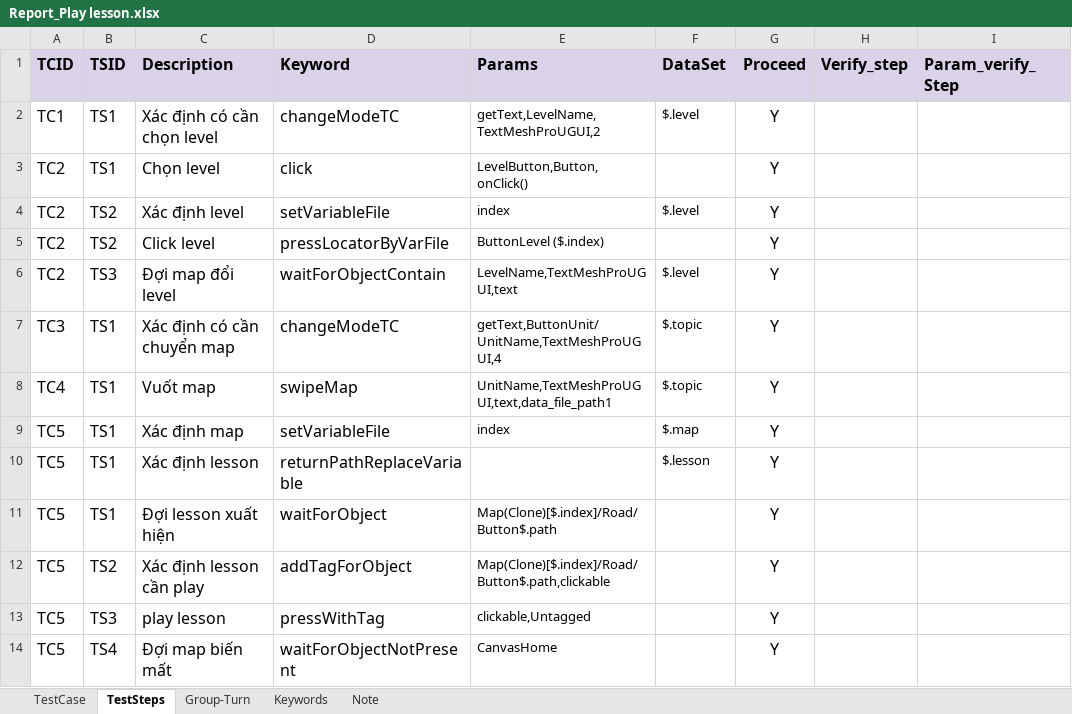
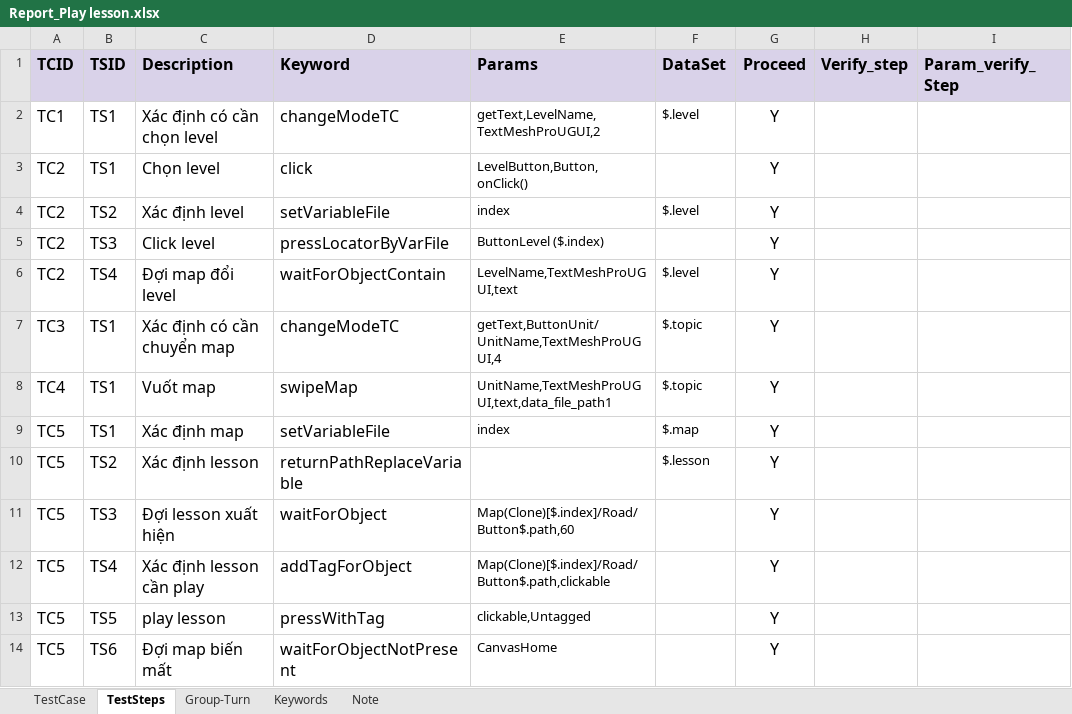
Before and after one commit to ngale892/tool_test_game, an Excel workbook: config/testcases/Report_Play lesson.xlsx, sheet TestSteps, drawn as a sheet; only a part is shown; values as stored, in another font and other column widths than the file's, no borders; charts and pictures and conditional formats not drawn; the diff names each change by its address in the sheet, - before the commit and + after, or states it on an @@ line.

```diff
--- a/config/testcases/Report_Play lesson.xlsx (sheet TestSteps)
+++ b/config/testcases/Report_Play lesson.xlsx (sheet TestSteps)
-B5 (TSID): TS2
+B5 (TSID): TS3
-B6 (TSID): TS3
+B6 (TSID): TS4
-B10 (TSID): TS1
+B10 (TSID): TS2
-B11 (TSID): TS1
+B11 (TSID): TS3
-E11 (Params): Map(Clone)[$.index]/Road/Button$.path
+E11 (Params): Map(Clone)[$.index]/Road/Button$.path,60
-B12 (TSID): TS2
+B12 (TSID): TS4
-B13 (TSID): TS3
+B13 (TSID): TS5
-B14 (TSID): TS4
+B14 (TSID): TS6
```
Also changed, not shown: sheet Keywords, charts or pictures, config/Scope.xlsx, config/testcases/Report_Chunking1Speaking(Clone).xlsx.
